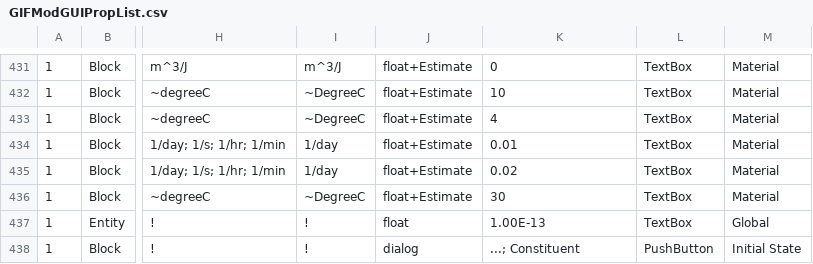
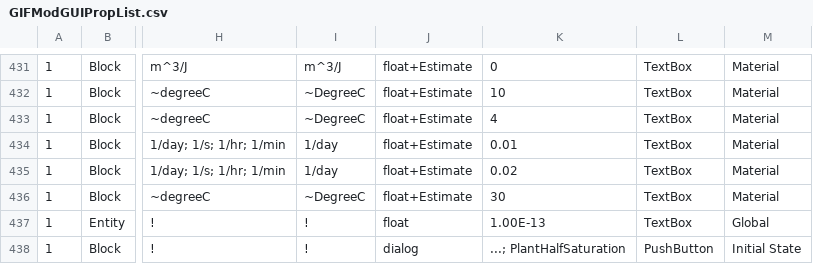
Before and after one commit to ArashMassoudieh/GIFMod, a CSV file: GIFModGUIPropList.csv, drawn as a sheet; only a part is shown, gaps mark what is left out; the diff names each change by its address in the sheet, - before the commit and + after, or states it on an @@ line.

Commit message:
Plant module half saturation constant window

```diff
--- a/GIFModGUIPropList.csv
+++ b/GIFModGUIPropList.csv
-K438: ...; Constituent
+K438: ...; PlantHalfSaturation
```
Also changed, not shown: x64/GIFMod/Debug/GIFModGUIPropList.csv, 23 other files.
